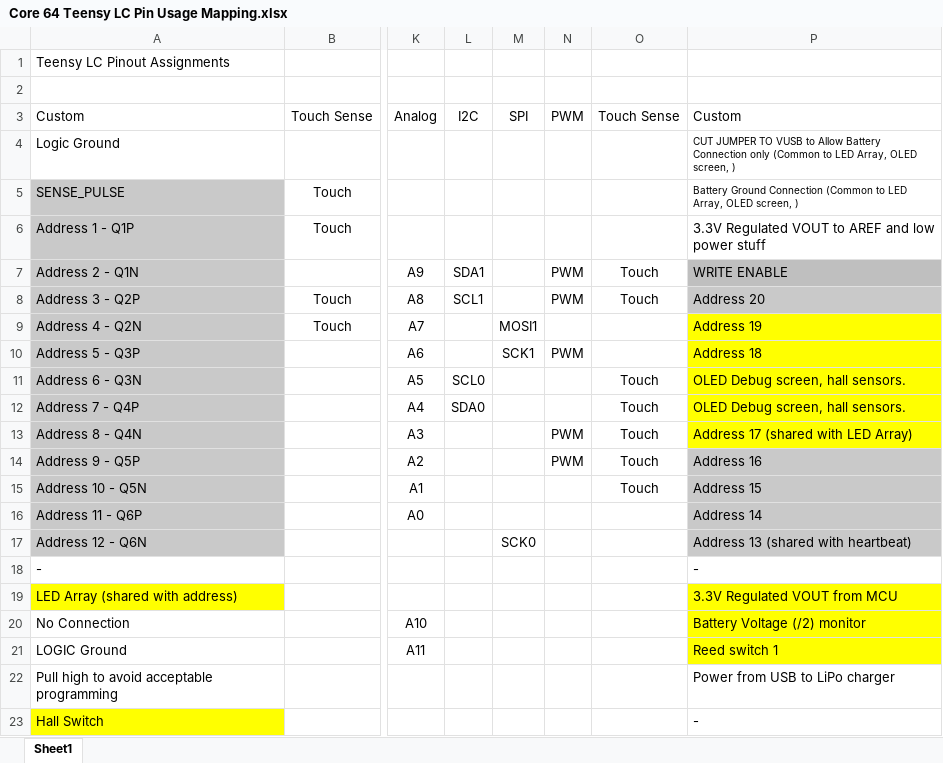
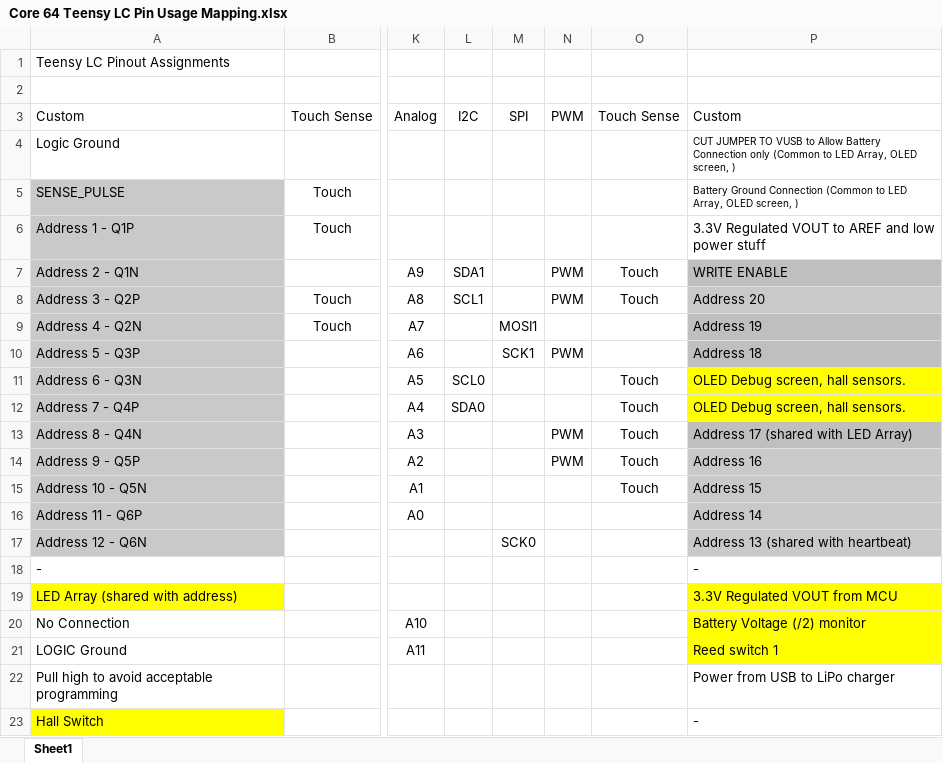
Before and after one commit to ageppert/Core-64-Interactive-Core-Memory-Badge, an Excel workbook: Electronic Design/Core 64 Teensy LC Pin Usage Mapping.xlsx, sheet Sheet1, drawn as a sheet; only a part is shown, gaps mark what is left out; values as stored, in another font and other column widths than the file's, no borders; charts and pictures not drawn; the diff names each change by its address in the sheet, - before the commit and + after, or states it on an @@ line.

```diff
--- a/Electronic Design/Core 64 Teensy LC Pin Usage Mapping.xlsx (sheet Sheet1)
+++ b/Electronic Design/Core 64 Teensy LC Pin Usage Mapping.xlsx (sheet Sheet1)
-P9:P10 fill: #FFFF00
+P9:P10 fill: #BFBFBF
-P13 fill: #FFFF00
+P13 fill: #BFBFBF
```
Also changed, not shown: 6 other files.
